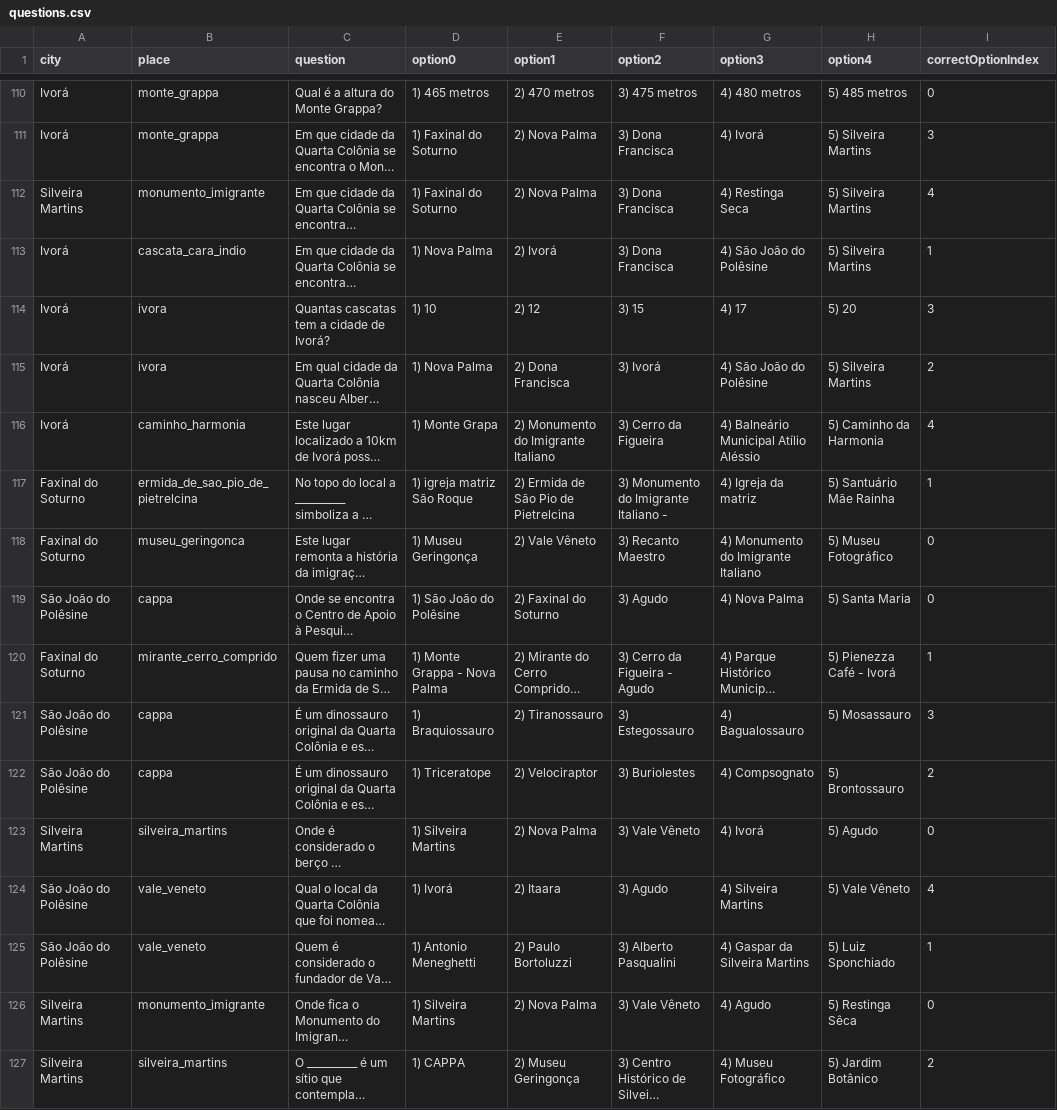
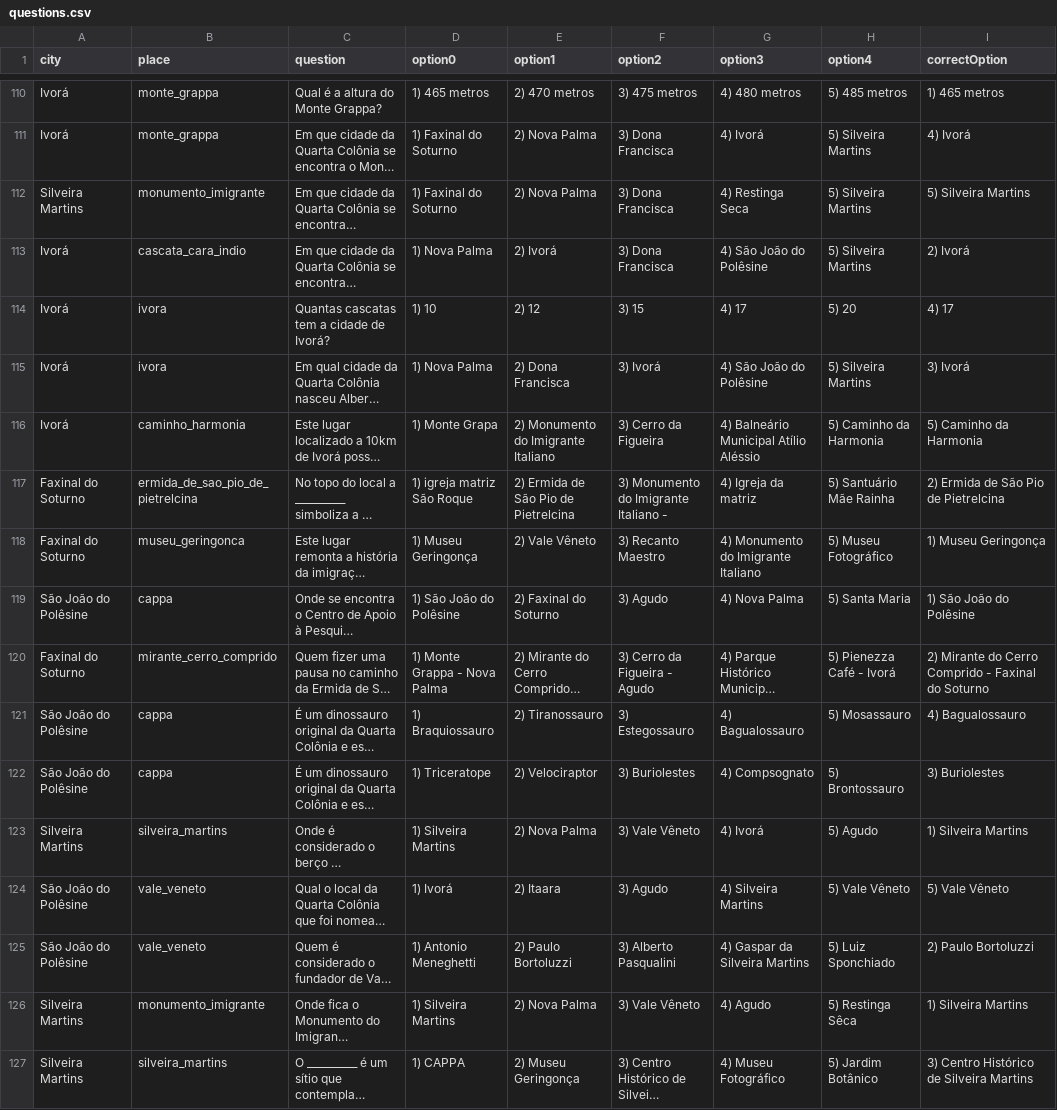
Before and after one commit to rtgatto/game-2023b-quartacoloniaquiz, a CSV file: assets/questions/questions.csv, drawn as a sheet; only a part is shown, gaps mark what is left out; long unchanged cells end in …; the diff covers the shown part only; the diff names each change by its address in the sheet, - before the commit and + after, or states it on an @@ line.

```diff
--- a/assets/questions/questions.csv
+++ b/assets/questions/questions.csv
-I1: correctOptionIndex
+I1: correctOption
-I110 (correctOption): 0
+I110 (correctOption): 1) 465 metros
-I111 (correctOption): 3
+I111 (correctOption): 4) Ivorá
-I112 (correctOption): 4
+I112 (correctOption): 5) Silveira Martins
-I113 (correctOption): 1
+I113 (correctOption): 2) Ivorá
-I114 (correctOption): 3
+I114 (correctOption): 4) 17
-I115 (correctOption): 2
+I115 (correctOption): 3) Ivorá
-I116 (correctOption): 4
+I116 (correctOption): 5) Caminho da Harmonia
-I117 (correctOption): 1
+I117 (correctOption): 2) Ermida de São Pio de Pietrelcina
-I118 (correctOption): 0
+I118 (correctOption): 1) Museu Geringonça
-I119 (correctOption): 0
+I119 (correctOption): 1) São João do Polêsine
-I120 (correctOption): 1
+I120 (correctOption): 2) Mirante do Cerro Comprido - Faxinal do Soturno
-I121 (correctOption): 3
+I121 (correctOption): 4) Bagualossauro
-I122 (correctOption): 2
+I122 (correctOption): 3) Buriolestes
-I123 (correctOption): 0
+I123 (correctOption): 1) Silveira Martins
-I124 (correctOption): 4
+I124 (correctOption): 5) Vale Vêneto
-I125 (correctOption): 1
+I125 (correctOption): 2) Paulo Bortoluzzi
-I126 (correctOption): 0
+I126 (correctOption): 1) Silveira Martins
-I127 (correctOption): 2
+I127 (correctOption): 3) Centro Histórico de Silveira Martins
```
Also changed, not shown: 108 edited cells elsewhere in this file, 4 other files.
